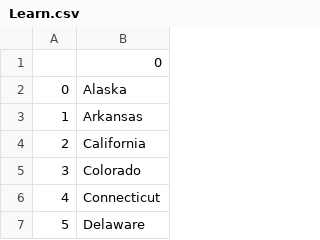
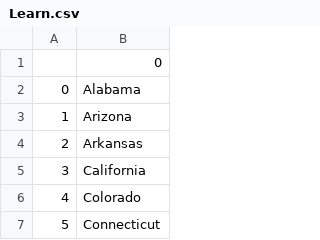
Before and after one commit to SyedShagufta/100DaysOfCode, a CSV file: DAY-25/us-states-game/Learn.csv, drawn as a sheet; only a part is shown; the shorter side is filled out with more unchanged rows; addresses are those after the commit; the diff names each change by its address in the sheet, - before the commit and + after, or states it on an @@ line.

```diff
--- a/DAY-25/us-states-game/Learn.csv
+++ b/DAY-25/us-states-game/Learn.csv
-B2: Alaska
+B2: Alabama
+row 3: 1 | Arizona
@@ column A renumbered from row 4 down @@
```
Also changed, not shown: 1 other file.
